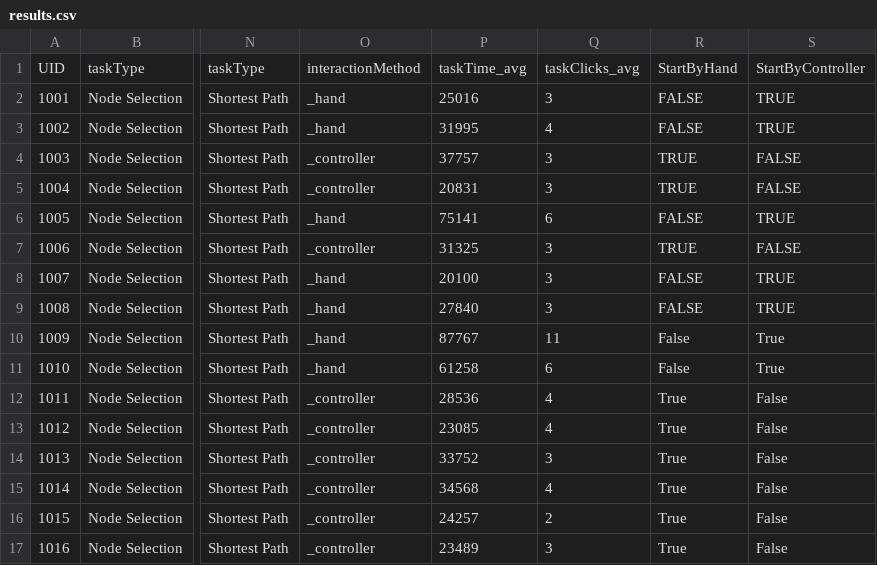
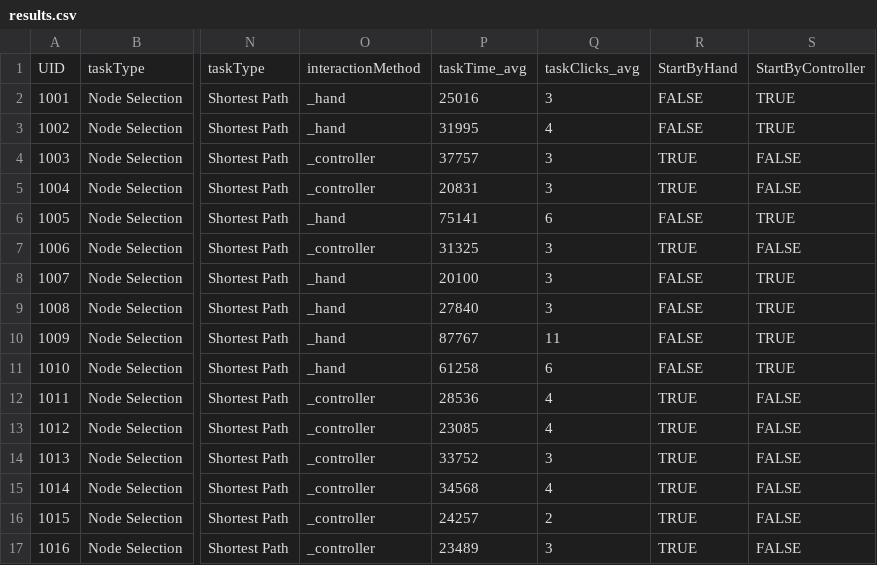
Before and after one commit to AppliedPerceptionLab/VRNConnect, a CSV file: Assets/results.csv, drawn as a sheet; only a part is shown, gaps mark what is left out; the diff names each change by its address in the sheet, - before the commit and + after, or states it on an @@ line.

Commit message:
finalized the result.csv

```diff
--- a/Assets/results.csv
+++ b/Assets/results.csv
-R10:R11: False
+R10:R11: FALSE
-S10:S11: True
+S10:S11: TRUE
-R12:R17: True
+R12:R17: TRUE
-S12:S17: False
+S12:S17: FALSE
```
Also changed, not shown: 1 other file.
